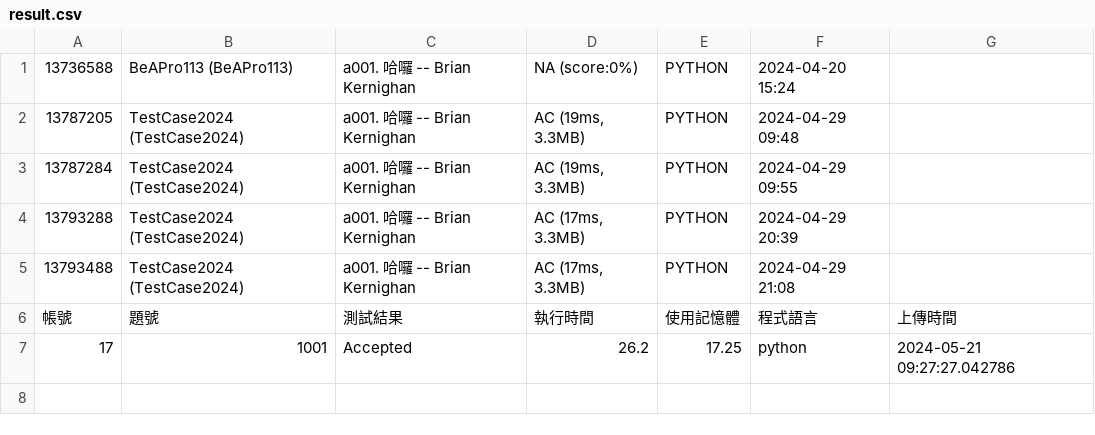
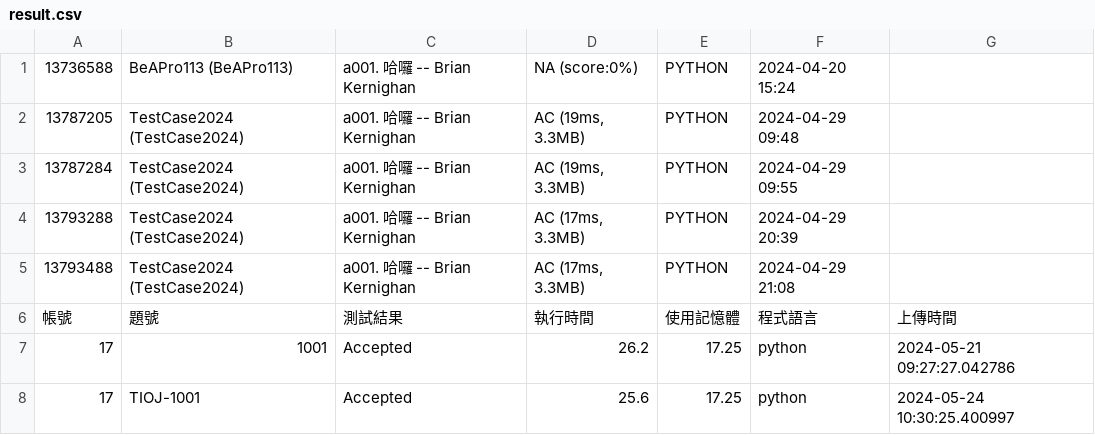
Before and after one commit to CodeAlchemyproject/CodeAlchemy, a CSV file: crawler/result.csv, drawn as a sheet.

```diff
--- a/crawler/result.csv
+++ b/crawler/result.csv
@@ -7 +7,2 @@
 17,1001,Accepted,26.2,17.25,python,2024-05-21 09:27:27.042786
+17,TIOJ-1001,Accepted,25.6,17.25,python,2024-05-24 10:30:25.400997
```
Also changed, not shown: 7 other files.
